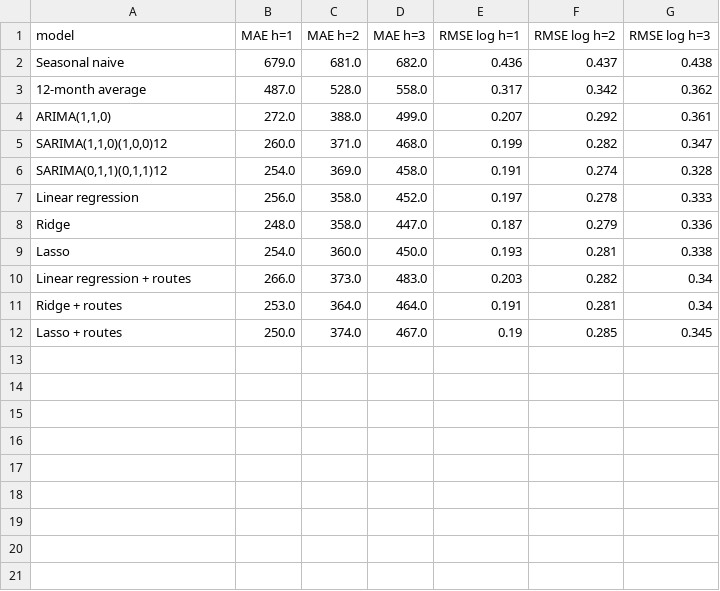
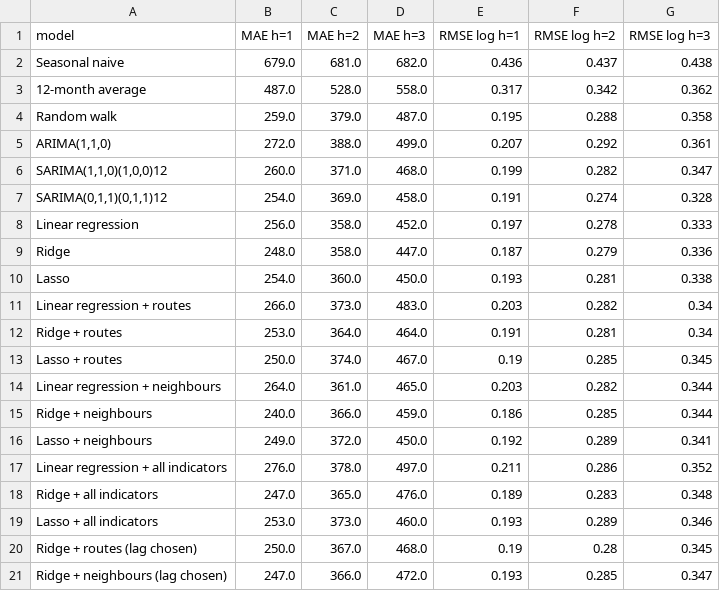
Before and after one commit to axe3010/dsf-asylum-forecast-II, a CSV file: output/tables/03_backtest_errors.csv, drawn as a sheet; the diff names each change by its address in the sheet, - before the commit and + after, or states it on an @@ line.

```diff
--- a/output/tables/03_backtest_errors.csv
+++ b/output/tables/03_backtest_errors.csv
+row 4: Random walk | 259.0 | 379.0 | 487.0 | 0.195 | 0.288 | 0.358
+row 14: Linear regression + neighbours | 264.0 | 361.0 | 465.0 | 0.203 | 0.282 | 0.344
+row 15: Ridge + neighbours | 240.0 | 366.0 | 459.0 | 0.186 | 0.285 | 0.344
+row 16: Lasso + neighbours | 249.0 | 372.0 | 450.0 | 0.192 | 0.289 | 0.341
+row 17: Linear regression + all indicators | 276.0 | 378.0 | 497.0 | 0.211 | 0.286 | 0.352
+row 18: Ridge + all indicators | 247.0 | 365.0 | 476.0 | 0.189 | 0.283 | 0.348
+row 19: Lasso + all indicators | 253.0 | 373.0 | 460.0 | 0.193 | 0.289 | 0.346
+row 20: Ridge + routes (lag chosen) | 250.0 | 367.0 | 468.0 | 0.19 | 0.28 | 0.345
+row 21: Ridge + neighbours (lag chosen) | 247.0 | 366.0 | 472.0 | 0.193 | 0.285 | 0.347
```
Also changed, not shown: output/tables/02c_lasso_kept.csv, output/tables/03_backtest_errors_by_year_h2.csv, 38 other files.
